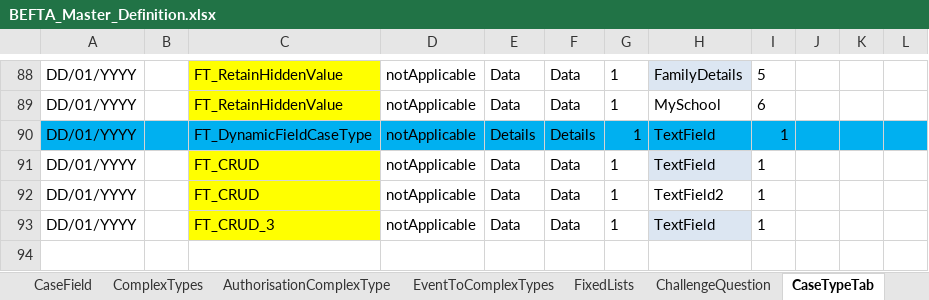
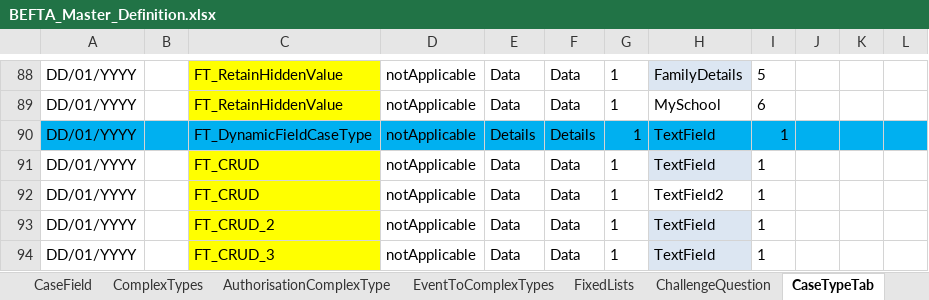
Before and after one commit to hmcts/ccd-test-definitions, an Excel workbook: src/main/resources/uk/gov/hmcts/ccd/test_definitions/excel/BEFTA_Master_Definition.xlsx, sheet CaseTypeTab, drawn as a sheet; only a part is shown, gaps mark what is left out; values as stored, in another font and other column widths than the file's, no borders; table styles not drawn; the diff names each change by its address in the sheet, - before the commit and + after, or states it on an @@ line.

Commit message:
definitions update adding case type FT_CRUD_2

```diff
--- a/src/main/resources/uk/gov/hmcts/ccd/test_definitions/excel/BEFTA_Master_Definition.xlsx (sheet CaseTypeTab)
+++ b/src/main/resources/uk/gov/hmcts/ccd/test_definitions/excel/BEFTA_Master_Definition.xlsx (sheet CaseTypeTab)
+row 93: DD/01/YYYY |  | FT_CRUD_2 | notApplicable | Data | Data | 1 | TextField | 1
```
Also changed, not shown: sheet CaseEvent, sheet CaseEventToFields, sheet CaseField, sheet CaseType, sheet State, sheet AuthorisationCaseState, 7 more sheets, 18 other files.
